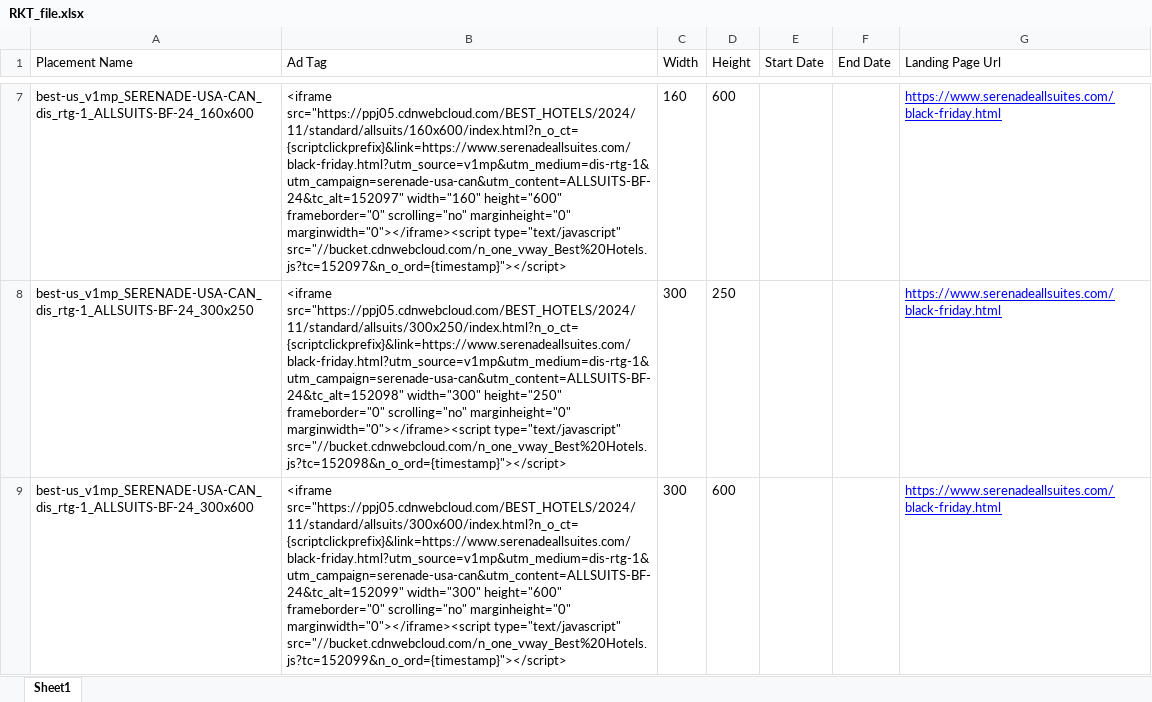
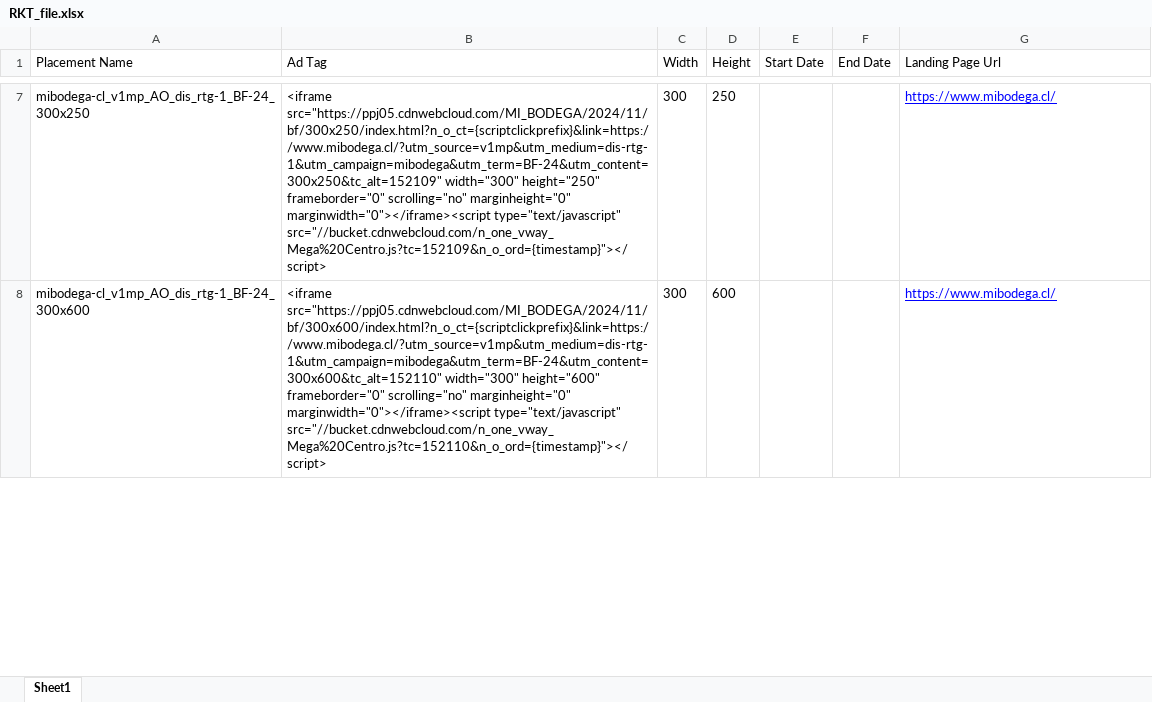
Before and after one commit to MarioNeural/BULKAPP, an Excel workbook: BULKAPP/app/RKT_file.xlsx, sheet Sheet1, drawn as a sheet; only a part is shown, gaps mark what is left out; values as stored, in another font and other column widths than the file's, no borders; removed rows and columns are numbered as before the commit, all else as after; the diff covers the shown part only; the diff names each change by its address in the sheet, - before the commit and + after, or states it on an @@ line.

```diff
--- a/BULKAPP/app/RKT_file.xlsx (sheet Sheet1)
+++ b/BULKAPP/app/RKT_file.xlsx (sheet Sheet1)
-row 7: best-us_v1mp_SERENADE-USA-CAN_dis_rtg-1_ALLSUITS-BF-24_160x600 | <iframe src="https://ppj05.cdnwebcloud.com/BEST_HOTELS/2024/11/standard/allsuits/160x600/index.html?n_o_ct={scriptclickprefix}&link=https://www.serenadeallsuites.com/black-friday.html?utm_source=v1mp&utm_medium=dis-rtg-1&utm_campaign=serenade-usa-can&utm_content=ALLSUITS-BF-24&tc_alt=152097" width="160" height="600" frameborder="0" scrolling="no" marginheight="0" marginwidth="0"></iframe><script type="text/javascript" src="//bucket.cdnwebcloud.com/n_one_vway_Best%20Hotels.js?tc=152097&n_o_ord={timestamp}"></script> | 160 | 600 |  |  | https://www.serenadeallsuites.com/black-friday.html
-A7 (Placement Name): best-us_v1mp_SERENADE-USA-CAN_dis_rtg-1_ALLSUITS-BF-24_300x250
+A7 (Placement Name): mibodega-cl_v1mp_AO_dis_rtg-1_BF-24_300x250
-B7 (Ad Tag): <iframe src="https://ppj05.cdnwebcloud.com/BEST_HOTELS/2024/11/standard/allsuits/300x250/index.html?n_o_ct={scriptclickprefix}&link=https://www.serenadeallsuites.com/black-friday.html?utm_source=v1mp&utm_medium=dis-rtg-1&utm_campaign=serenade-usa-can&utm_content=ALLSUITS-BF-24&tc_alt=152098" width="300" height="250" frameborder="0" scrolling="no" marginheight="0" marginwidth="0"></iframe><script type="text/javascript" src="//bucket.cdnwebcloud.com/n_one_vway_Best%20Hotels.js?tc=152098&n_o_ord={timestamp}"></script>
+B7 (Ad Tag): <iframe src="https://ppj05.cdnwebcloud.com/MI_BODEGA/2024/11/bf/300x250/index.html?n_o_ct={scriptclickprefix}&link=https://www.mibodega.cl/?utm_source=v1mp&utm_medium=dis-rtg-1&utm_campaign=mibodega&utm_term=BF-24&utm_content=300x250&tc_alt=152109" width="300" height="250" frameborder="0" scrolling="no" marginheight="0" marginwidth="0"></iframe><script type="text/javascript" src="//bucket.cdnwebcloud.com/n_one_vway_Mega%20Centro.js?tc=152109&n_o_ord={timestamp}"></script>
-G7:G8 (Landing Page Url): https://www.serenadeallsuites.com/black-friday.html
+G7:G8 (Landing Page Url): https://www.mibodega.cl/
-A8 (Placement Name): best-us_v1mp_SERENADE-USA-CAN_dis_rtg-1_ALLSUITS-BF-24_300x600
+A8 (Placement Name): mibodega-cl_v1mp_AO_dis_rtg-1_BF-24_300x600
-B8 (Ad Tag): <iframe src="https://ppj05.cdnwebcloud.com/BEST_HOTELS/2024/11/standard/allsuits/300x600/index.html?n_o_ct={scriptclickprefix}&link=https://www.serenadeallsuites.com/black-friday.html?utm_source=v1mp&utm_medium=dis-rtg-1&utm_campaign=serenade-usa-can&utm_content=ALLSUITS-BF-24&tc_alt=152099" width="300" height="600" frameborder="0" scrolling="no" marginheight="0" marginwidth="0"></iframe><script type="text/javascript" src="//bucket.cdnwebcloud.com/n_one_vway_Best%20Hotels.js?tc=152099&n_o_ord={timestamp}"></script>
+B8 (Ad Tag): <iframe src="https://ppj05.cdnwebcloud.com/MI_BODEGA/2024/11/bf/300x600/index.html?n_o_ct={scriptclickprefix}&link=https://www.mibodega.cl/?utm_source=v1mp&utm_medium=dis-rtg-1&utm_campaign=mibodega&utm_term=BF-24&utm_content=300x600&tc_alt=152110" width="300" height="600" frameborder="0" scrolling="no" marginheight="0" marginwidth="0"></iframe><script type="text/javascript" src="//bucket.cdnwebcloud.com/n_one_vway_Mega%20Centro.js?tc=152110&n_o_ord={timestamp}"></script>
```
Also changed, not shown: 2 added rows, 1 removed row and 18 edited cells elsewhere in this sheet, BULKAPP/app/QCT_ESC_file.xlsx, BULKAPP/app/STACK_ENC_file.xlsx, 25 other files.
